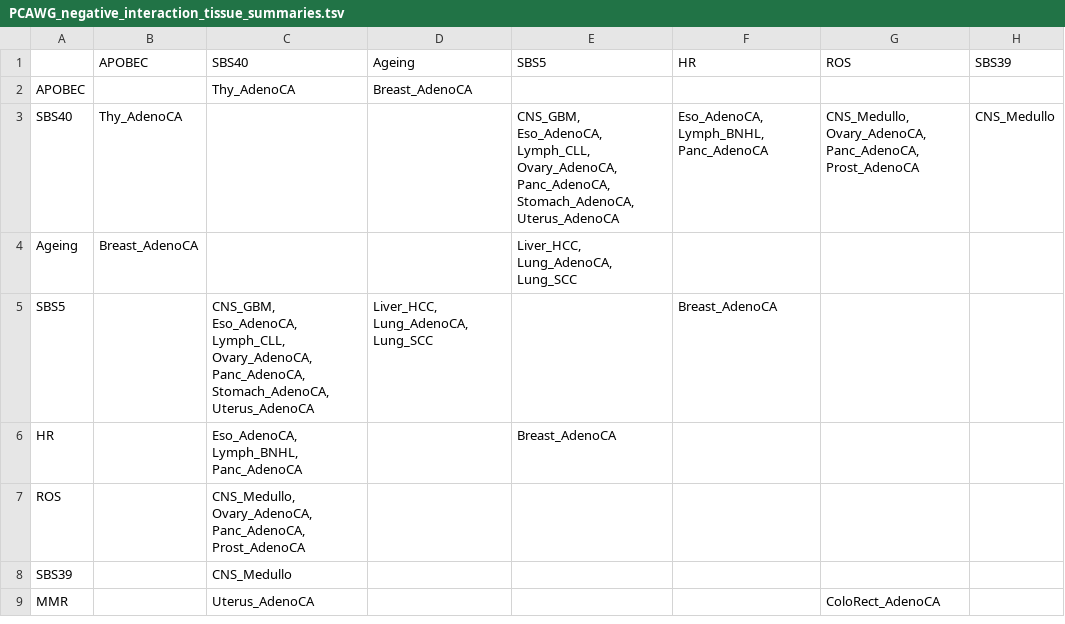
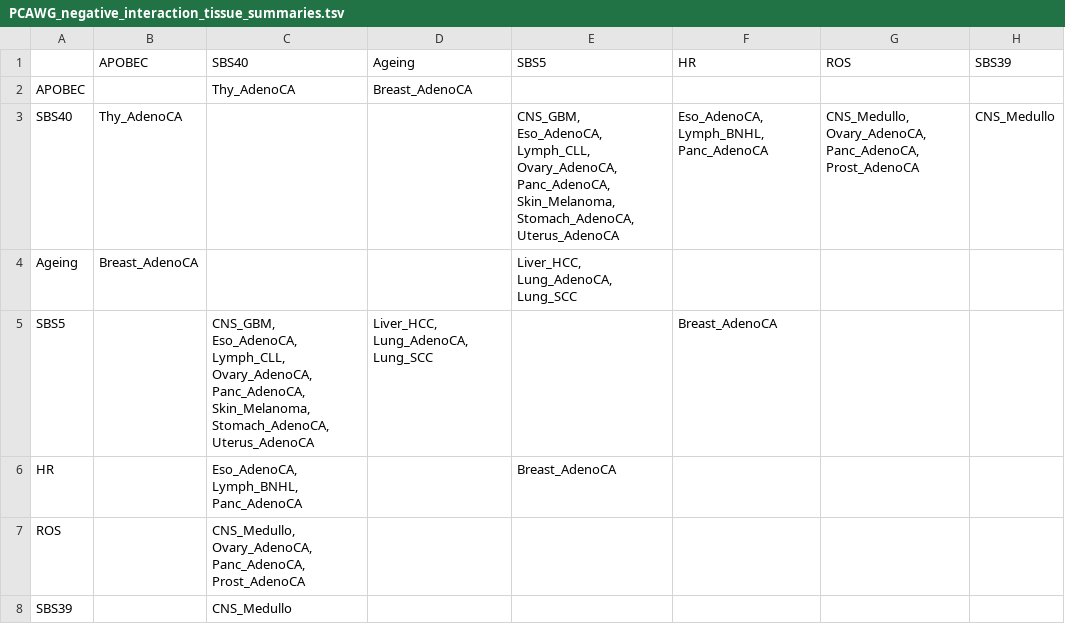
Before and after one commit to annahyan/mutsigints, a TSV file: supp_data/PCAWG_negative_interaction_tissue_summaries.tsv, drawn as a sheet; only a part is shown; the shorter side is filled out with more unchanged rows; the diff names each change by its address in the sheet, - before the commit and + after, or states it on an @@ line.

```diff
--- a/supp_data/PCAWG_negative_interaction_tissue_summaries.tsv
+++ b/supp_data/PCAWG_negative_interaction_tissue_summaries.tsv
-E3 (SBS5): …Ovary_AdenoCA, Panc_AdenoCA, Stomach_AdenoCA, Uterus_AdenoCA
+E3 (SBS5): …Ovary_AdenoCA, Panc_AdenoCA, Skin_Melanoma, Stomach_AdenoCA, Uterus_AdenoCA
-C5 (SBS40): …Ovary_AdenoCA, Panc_AdenoCA, Stomach_AdenoCA, Uterus_AdenoCA
+C5 (SBS40): …Ovary_AdenoCA, Panc_AdenoCA, Skin_Melanoma, Stomach_AdenoCA, Uterus_AdenoCA
```
Also changed, not shown: supp_data/TCGA_negative_interaction_tissue_summaries.tsv, supp_data/TCGA_positive_interaction_tissue_summaries.tsv, 3 other files.
